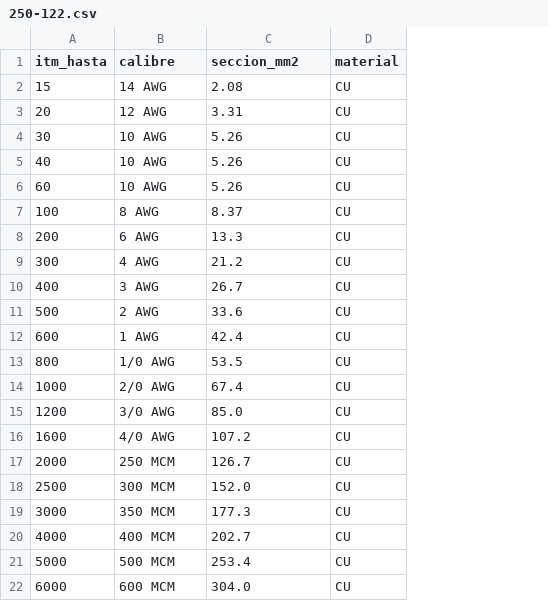
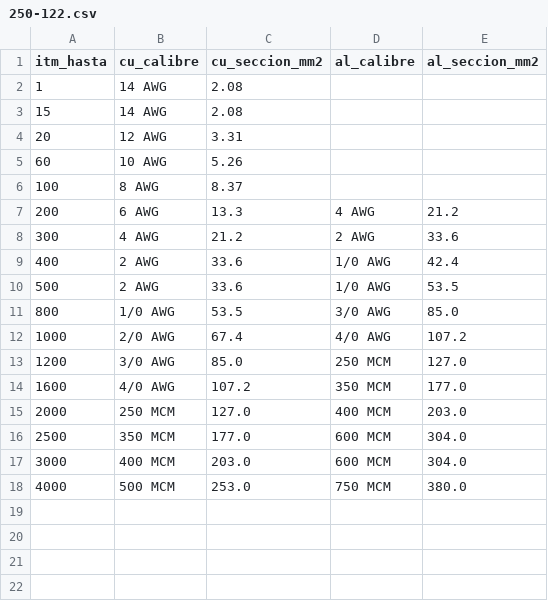
Before and after one commit to GARFEX33/garfex-calculadora-filtros, a CSV file: data/tablas_nom/250-122.csv, drawn as a sheet; removed rows and columns are numbered as before the commit, all else as after; the diff names each change by its address in the sheet, - before the commit and + after, or states it on an @@ line.

Commit message:
data: update 250-122 with Cu+Al columns per NOM, cut at ITM 4000

```diff
--- a/data/tablas_nom/250-122.csv
+++ b/data/tablas_nom/250-122.csv
-column D (material), rows 2-3: CU | CU; rows 6-11: all CU; rows 13-20: all CU
+column D (al_calibre), rows 7-18: 4 AWG | 2 AWG | 1/0 AWG | 1/0 AWG | 3/0 AWG | 4/0 AWG | 250 MCM | 350 MCM | 400 MCM | 600 MCM | 600 MCM | 750 MCM
+column E (al_seccion_mm2), rows 7-18: 21.2 | 33.6 | 42.4 | 53.5 | 85.0 | 107.2 | 127.0 | 177.0 | 203.0 | 304.0 | 304.0 | 380.0
-B1: calibre
+B1: cu_calibre
-C1: seccion_mm2
+C1: cu_seccion_mm2
+row 2: 1 | 14 AWG | 2.08
-row 4: 30 | 10 AWG | 5.26 | CU
-row 5: 40 | 10 AWG | 5.26 | CU
-B9 (cu_calibre): 3 AWG
+B9 (cu_calibre): 2 AWG
-C9 (cu_seccion_mm2): 26.7
+C9 (cu_seccion_mm2): 33.6
-row 12: 600 | 1 AWG | 42.4 | CU
-C15 (cu_seccion_mm2): 126.7
+C15 (cu_seccion_mm2): 127.0
-B16 (cu_calibre): 300 MCM
+B16 (cu_calibre): 350 MCM
-C16 (cu_seccion_mm2): 152.0
+C16 (cu_seccion_mm2): 177.0
-B17 (cu_calibre): 350 MCM
+B17 (cu_calibre): 400 MCM
-C17 (cu_seccion_mm2): 177.3
+C17 (cu_seccion_mm2): 203.0
-B18 (cu_calibre): 400 MCM
+B18 (cu_calibre): 500 MCM
-C18 (cu_seccion_mm2): 202.7
+C18 (cu_seccion_mm2): 253.0
-row 21: 5000 | 500 MCM | 253.4 | CU
-row 22: 6000 | 600 MCM | 304.0 | CU
```
